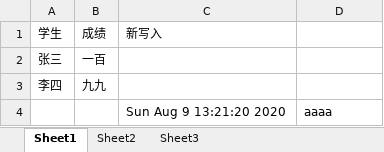
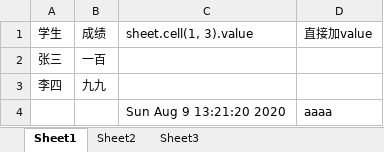
Before and after one commit to langdawang678/Py, an Excel workbook: utils/excel.xlsx, sheet Sheet1, drawn as a sheet; values as stored, in another font and other column widths than the file's, no borders; the diff names each change by its address in the sheet, - before the commit and + after, or states it on an @@ line.

```diff
--- a/utils/excel.xlsx (sheet Sheet1)
+++ b/utils/excel.xlsx (sheet Sheet1)
-C1: 新写入
+C1: sheet.cell(1, 3).value
-D1: (empty)
+D1: 直接加value
```
Also changed, not shown: 1 other file.
